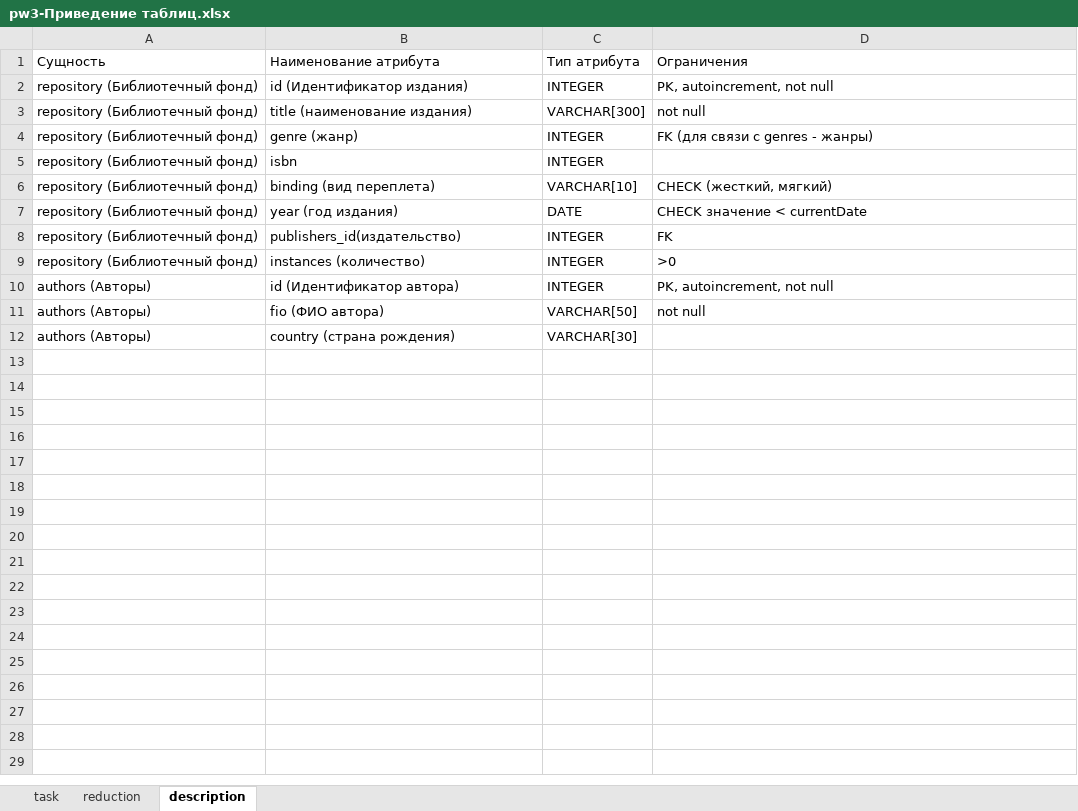
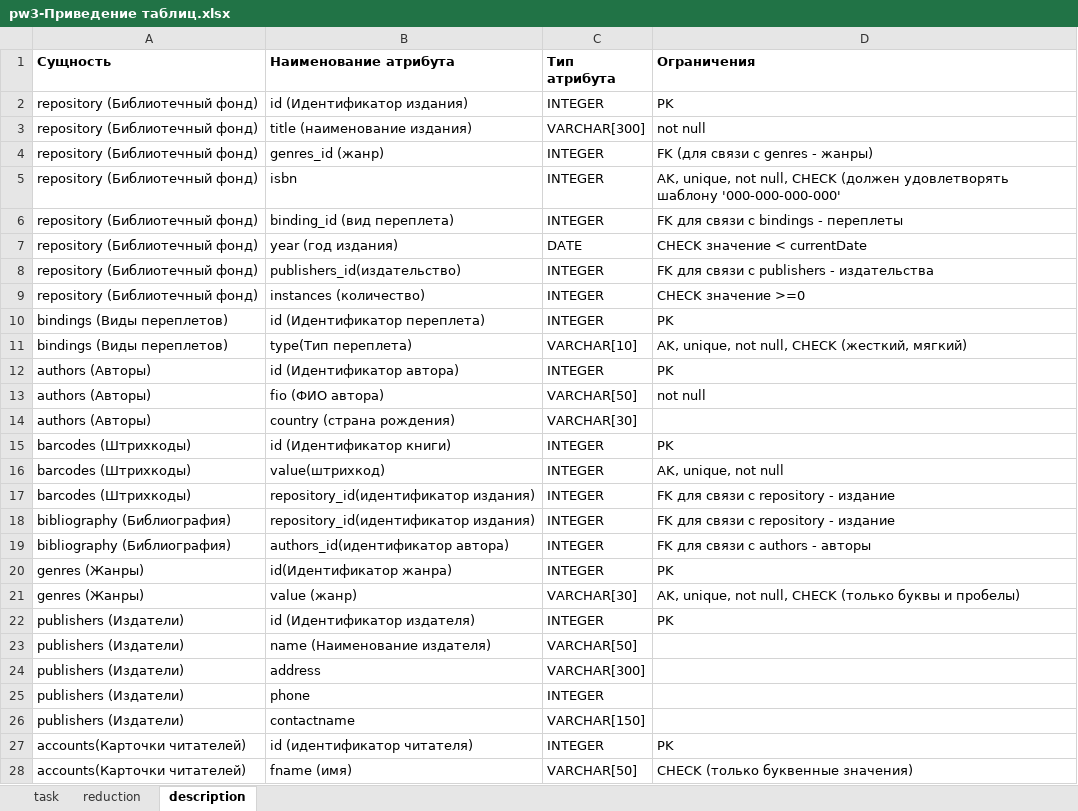
Before and after one commit to esoe/DEV_DB_03, an Excel workbook: pw3/pw3-Приведение таблиц.xlsx, sheet description, drawn as a sheet; only a part is shown; values as stored, in another font and other column widths than the file's, no borders; addresses are those after the commit; the diff covers the shown part only; the diff names each change by its address in the sheet, - before the commit and + after, or states it on an @@ line.

```diff
--- a/pw3/pw3-Приведение таблиц.xlsx (sheet description)
+++ b/pw3/pw3-Приведение таблиц.xlsx (sheet description)
-A1:D1 bold: off
+A1:D1 bold: on
-D2 (Ограничения): PK, autoincrement, not null
+D2 (Ограничения): PK
-B4 (Наименование атрибута): genre (жанр)
+B4 (Наименование атрибута): genres_id (жанр)
-D5 (Ограничения): (empty)
+D5 (Ограничения): AK, unique, not null, CHECK (должен удовлетворять шаблону '000-000-000-000'
-B6 (Наименование атрибута): binding (вид переплета)
+B6 (Наименование атрибута): binding_id (вид переплета)
-C6 (Тип атрибута): VARCHAR[10]
+C6 (Тип атрибута): INTEGER
-D6 (Ограничения): CHECK (жесткий, мягкий)
+D6 (Ограничения): FK для связи с bindings - переплеты
-D8 (Ограничения): FK
+D8 (Ограничения): FK для связи с publishers - издательства
-D9 (Ограничения): >0
+D9 (Ограничения): CHECK значение >=0
+row 10: bindings (Виды переплетов) | id (Идентификатор переплета) | INTEGER | PK
+row 11: bindings (Виды переплетов) | type(Тип переплета) | VARCHAR[10] | AK, unique, not null, CHECK (жесткий, мягкий)
-D12 (Ограничения): PK, autoincrement, not null
+D12 (Ограничения): PK
+row 15: barcodes (Штрихкоды) | id (Идентификатор книги) | INTEGER | PK
+row 16: barcodes (Штрихкоды) | value(штрихкод) | INTEGER | AK, unique, not null
+row 17: barcodes (Штрихкоды) | repository_id(идентификатор издания) | INTEGER | FK для связи с repository - издание
+row 18: bibliography (Библиография) | repository_id(идентификатор издания) | INTEGER | FK для связи с repository - издание
+row 19: bibliography (Библиография) | authors_id(идентификатор автора) | INTEGER | FK для связи с authors - авторы
+row 20: genres (Жанры) | id(Идентификатор жанра) | INTEGER | PK
+row 21: genres (Жанры) | value (жанр) | VARCHAR[30] | AK, unique, not null, CHECK (только буквы и пробелы)
+row 22: publishers (Издатели) | id (Идентификатор издателя) | INTEGER | PK
+row 23: publishers (Издатели) | name (Наименование издателя) | VARCHAR[50]
+row 24: publishers (Издатели) | address | VARCHAR[300]
+row 25: publishers (Издатели) | phone | INTEGER
+row 26: publishers (Издатели) | contactname | VARCHAR[150]
+row 27: accounts(Карточки читателей) | id (идентификатор читателя) | INTEGER | PK
+row 28: accounts(Карточки читателей) | fname (имя) | VARCHAR[50] | CHECK (только буквенные значения)
```
Also changed, not shown: 22 added rows elsewhere in this sheet, sheet reduction, 5 other files.
